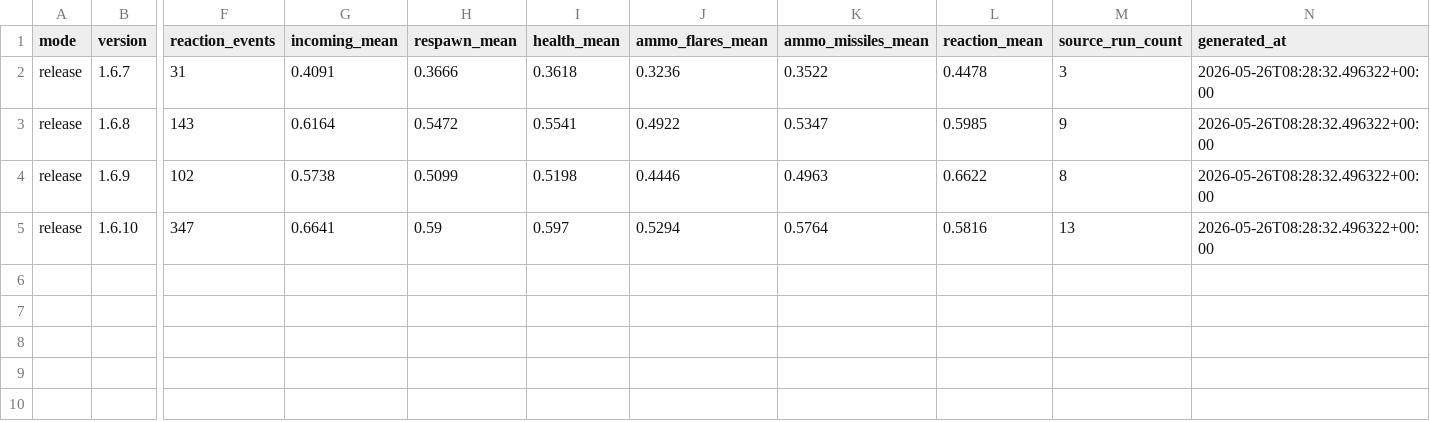
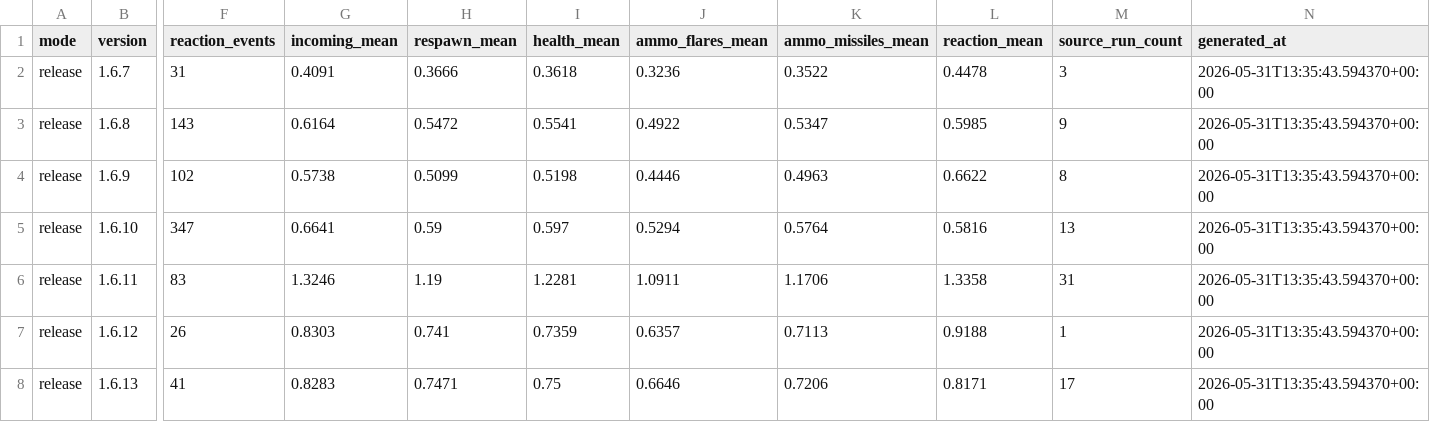
Before and after one commit to mhouse1/wingman, a CSV file: docs/performance/release/runtime-performance-history.csv, drawn as a sheet; only a part is shown, gaps mark what is left out; rows hold the shown columns only; the diff names each change by its address in the sheet, - before the commit and + after, or states it on an @@ line.

Commit message:
update integration tests and live runtime tests

```diff
--- a/docs/performance/release/runtime-performance-history.csv
+++ b/docs/performance/release/runtime-performance-history.csv
-N2:N5 (generated_at): 2026-05-26T08:28:32.496322+00:00
+N2:N5 (generated_at): 2026-05-31T13:35:43.594370+00:00
+row 6: release | 1.6.11 | 83 | 1.3246 | 1.19 | 1.2281 | 1.0911 | 1.1706 | 1.3358 | 31 | 2026-05-31T13:35:43.594370+00:00
+row 7: release | 1.6.12 | 26 | 0.8303 | 0.741 | 0.7359 | 0.6357 | 0.7113 | 0.9188 | 1 | 2026-05-31T13:35:43.594370+00:00
+row 8: release | 1.6.13 | 41 | 0.8283 | 0.7471 | 0.75 | 0.6646 | 0.7206 | 0.8171 | 17 | 2026-05-31T13:35:43.594370+00:00
```
Also changed, not shown: 7 other files.
